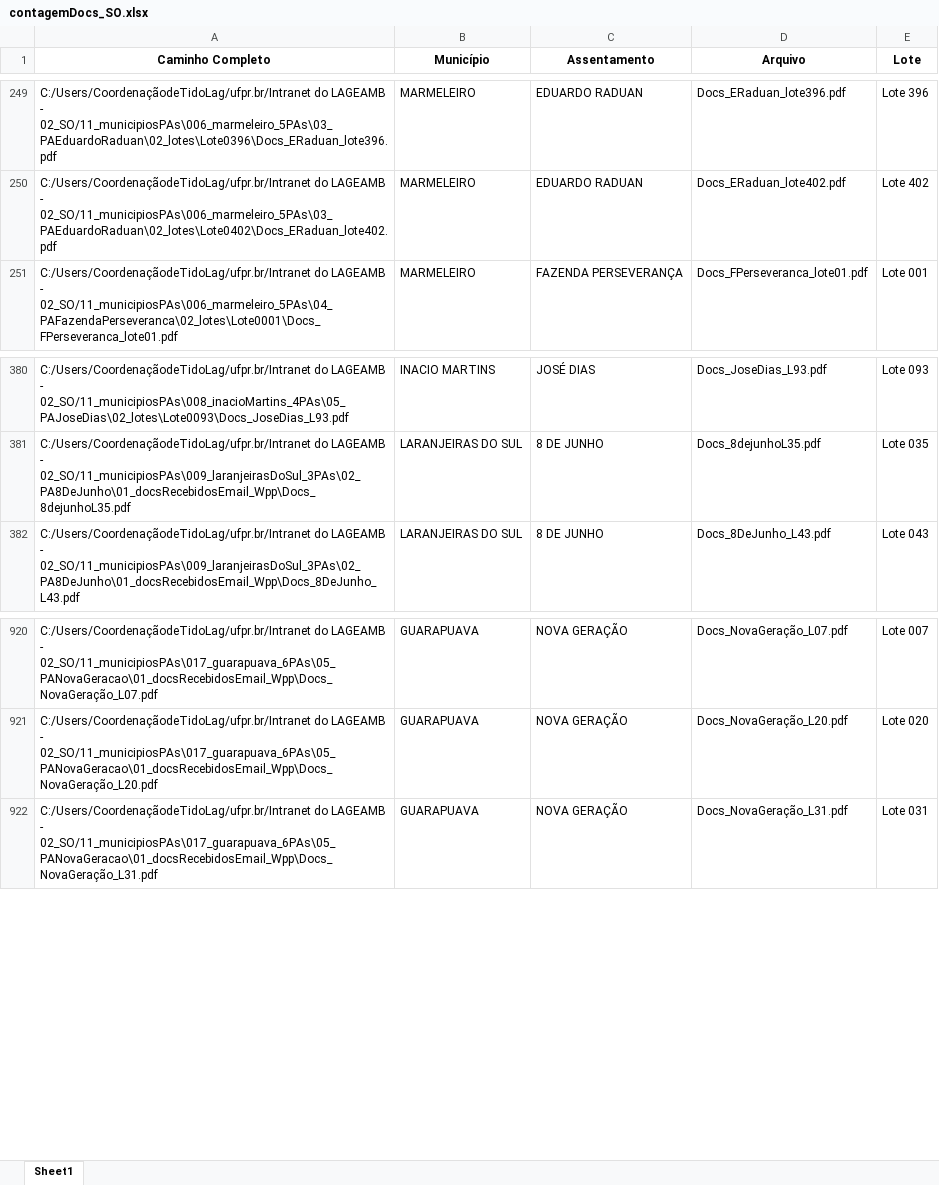
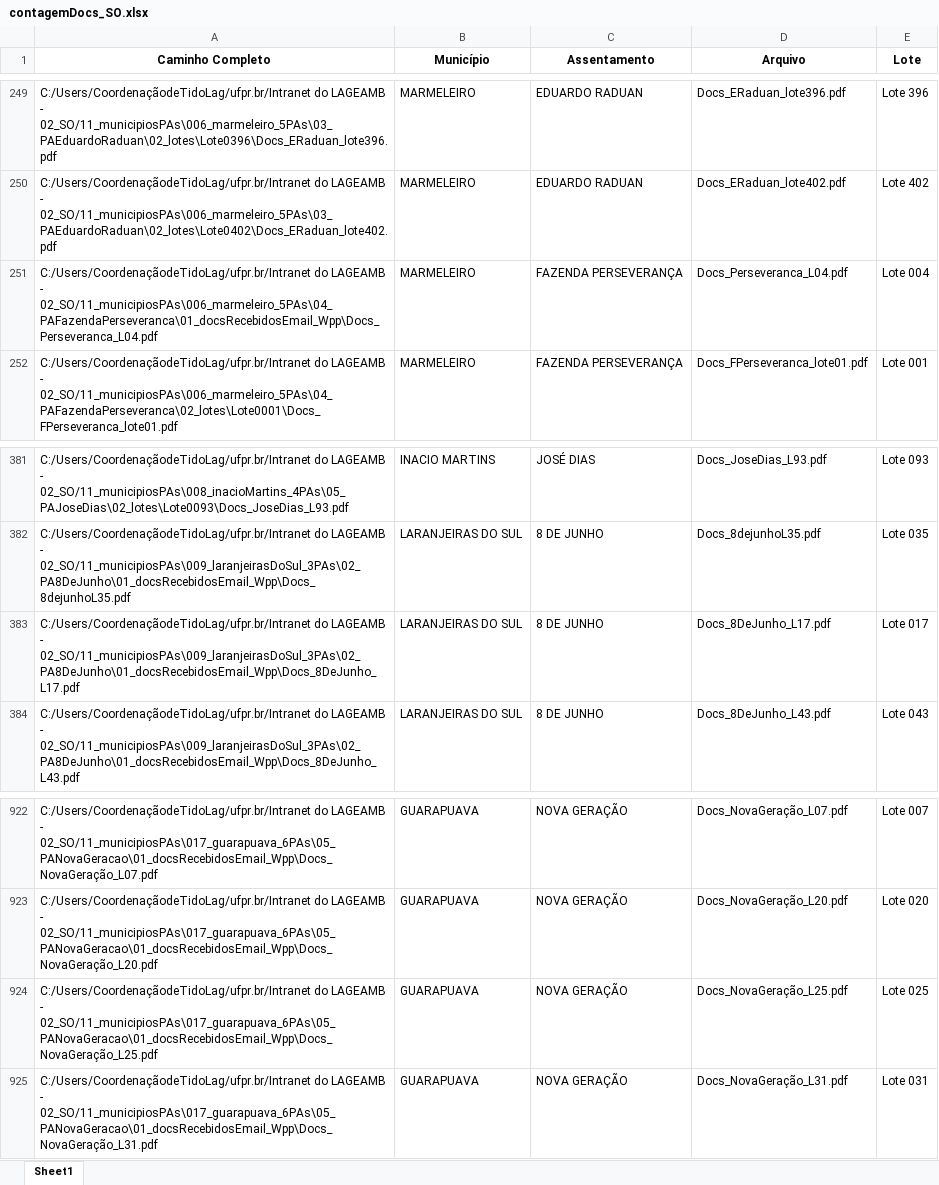
Before and after one commit to geotilageamb/dashboardgeral_so, an Excel workbook: contagemDocs_SO.xlsx, sheet Sheet1, drawn as a sheet; only a part is shown, gaps mark what is left out; values as stored, in another font and other column widths than the file's, no borders; the diff names each change by its address in the sheet, - before the commit and + after, or states it on an @@ line.

Commit message:
Atualização do arquivo de docs recebidos

```diff
--- a/contagemDocs_SO.xlsx (sheet Sheet1)
+++ b/contagemDocs_SO.xlsx (sheet Sheet1)
+row 251: C:/Users/CoordenaçãodeTidoLag/ufpr.br/Intranet do LAGEAMB - 02_SO/11_municipiosPAs\006_marmeleiro_5PAs\04_PAFazendaPerseveranca\01_docsRecebidosEmail_Wpp\Docs_Perseveranca_L04.pdf | MARMELEIRO | FAZENDA PERSEVERANÇA | Docs_Perseveranca_L04.pdf | Lote 004
+row 383: C:/Users/CoordenaçãodeTidoLag/ufpr.br/Intranet do LAGEAMB - 02_SO/11_municipiosPAs\009_laranjeirasDoSul_3PAs\02_PA8DeJunho\01_docsRecebidosEmail_Wpp\Docs_8DeJunho_L17.pdf | LARANJEIRAS DO SUL | 8 DE JUNHO | Docs_8DeJunho_L17.pdf | Lote 017
+row 924: C:/Users/CoordenaçãodeTidoLag/ufpr.br/Intranet do LAGEAMB - 02_SO/11_municipiosPAs\017_guarapuava_6PAs\05_PANovaGeracao\01_docsRecebidosEmail_Wpp\Docs_NovaGeração_L25.pdf | GUARAPUAVA | NOVA GERAÇÃO | Docs_NovaGeração_L25.pdf | Lote 025
```
